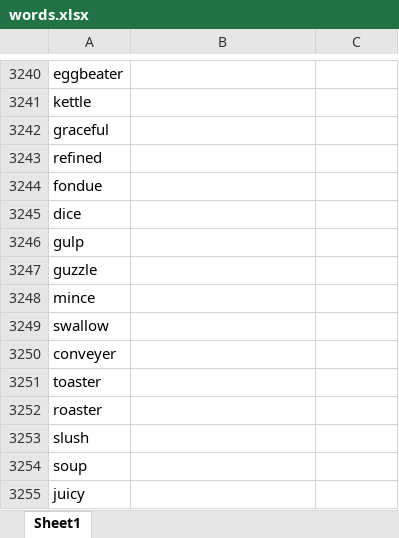
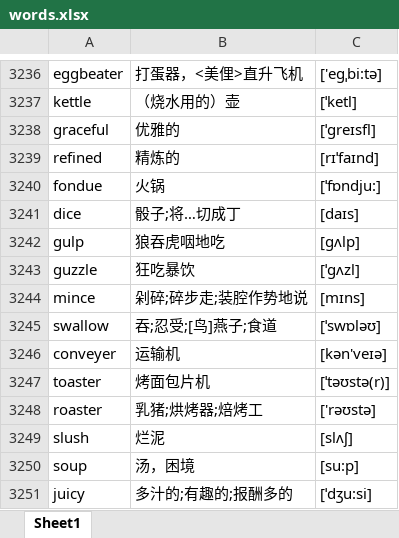
Before and after one commit to google88888888/learnEnglish, an Excel workbook: words.xlsx, sheet Sheet1, drawn as a sheet; only a part is shown, gaps mark what is left out; values as stored, in another font and other column widths than the file's, no borders; addresses are those after the commit; the diff covers the shown part only; the diff names each change by its address in the sheet, - before the commit and + after, or states it on an @@ line.

```diff
--- a/words.xlsx (sheet Sheet1)
+++ b/words.xlsx (sheet Sheet1)
-B3236: (empty)
+B3236: 打蛋器，<美俚>直升飞机
-C3236: (empty)
+C3236: ['egˌbi:tə]
-B3237: (empty)
+B3237: （烧水用的）壶
-C3237: (empty)
+C3237: [ˈketl]
-B3238: (empty)
+B3238: 优雅的
-C3238: (empty)
+C3238: [ˈgreɪsfl]
-B3239: (empty)
+B3239: 精炼的
-C3239: (empty)
+C3239: [rɪˈfaɪnd]
-B3240: (empty)
+B3240: 火锅
-C3240: (empty)
+C3240: [ˈfɒndju:]
-B3241: (empty)
+B3241: 骰子;将…切成丁
-C3241: (empty)
+C3241: [daɪs]
-B3242: (empty)
+B3242: 狼吞虎咽地吃
-C3242: (empty)
+C3242: [gʌlp]
-B3243: (empty)
+B3243: 狂吃暴饮
-C3243: (empty)
+C3243: [ˈgʌzl]
-B3244: (empty)
+B3244: 剁碎;碎步走;装腔作势地说
-C3244: (empty)
+C3244: [mɪns]
-B3245: (empty)
+B3245: 吞;忍受;[鸟]燕子;食道
-C3245: (empty)
+C3245: [ˈswɒləʊ]
-B3246: (empty)
+B3246: 运输机
-C3246: (empty)
+C3246: [kən'veɪə]
-B3247: (empty)
+B3247: 烤面包片机
-C3247: (empty)
+C3247: [ˈtəʊstə(r)]
-B3248: (empty)
+B3248: 乳猪;烘烤器;焙烤工
-C3248: (empty)
+C3248: ['rəʊstə]
-B3249: (empty)
+B3249: 烂泥
-C3249: (empty)
+C3249: [slʌʃ]
-B3250: (empty)
+B3250: 汤，困境
-C3250: (empty)
+C3250: [su:p]
-B3251: (empty)
+B3251: 多汁的;有趣的;报酬多的
-C3251: (empty)
+C3251: [ˈdʒu:si]
```
Also changed, not shown: 2 added rows, 28 removed rows and 704 edited cells elsewhere in this sheet.
